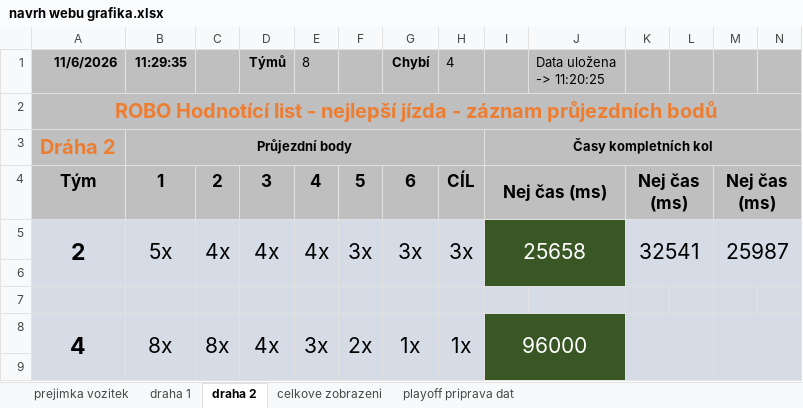
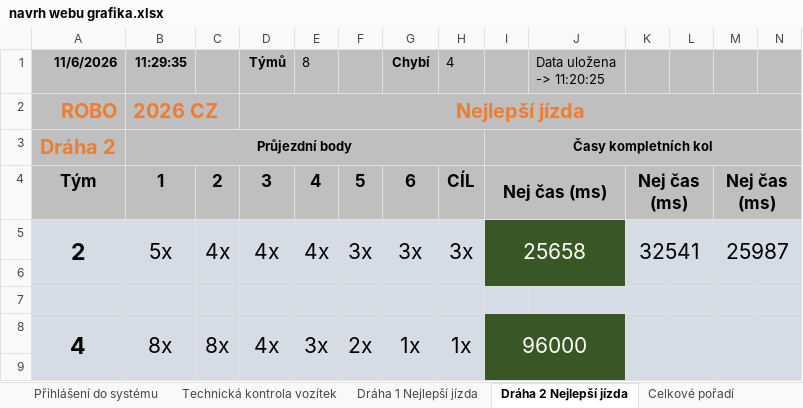
Before and after one commit to pihrt-com/robo, an Excel workbook: docasne/navrh webu grafika.xlsx, sheet Dráha 2 Nejlepší jízda, drawn as a sheet; only a part is shown; values as stored, in another font and other column widths than the file's, no borders; charts and pictures not drawn; removed rows and columns are numbered as before the commit, all else as after; rows hold the shown columns only; the diff names each change by its address in the sheet, - before the commit and + after, or states it on an @@ line.

```diff
--- a/docasne/navrh webu grafika.xlsx (sheet Dráha 2 Nejlepší jízda)
+++ b/docasne/navrh webu grafika.xlsx (sheet Dráha 2 Nejlepší jízda)
-sheet tab: prejimka vozitek
+sheet tab: Technická kontrola vozítek
-sheet tab: draha 1
+sheet tab: Dráha 1 Nejlepší jízda
-sheet tab: draha 2
+sheet tab: Dráha 2 Nejlepší jízda
-sheet tab: celkove zobrazeni
+sheet tab: Celkové pořadí
+sheet tab: Přihlášení do systému
-row 2: ROBO Hodnotící list - nejlepší jízda - záznam průjezdních bodů
+row 2: ROBO | 2026 CZ |  | Nejlepší jízda
```
Also changed, not shown: sheet Správce, sheet Celkové pořadí, sheet Technická kontrola vozítek, sheet Dráha 1 Nejlepší jízda, other sheet tabs, charts or pictures, 4 other files.
